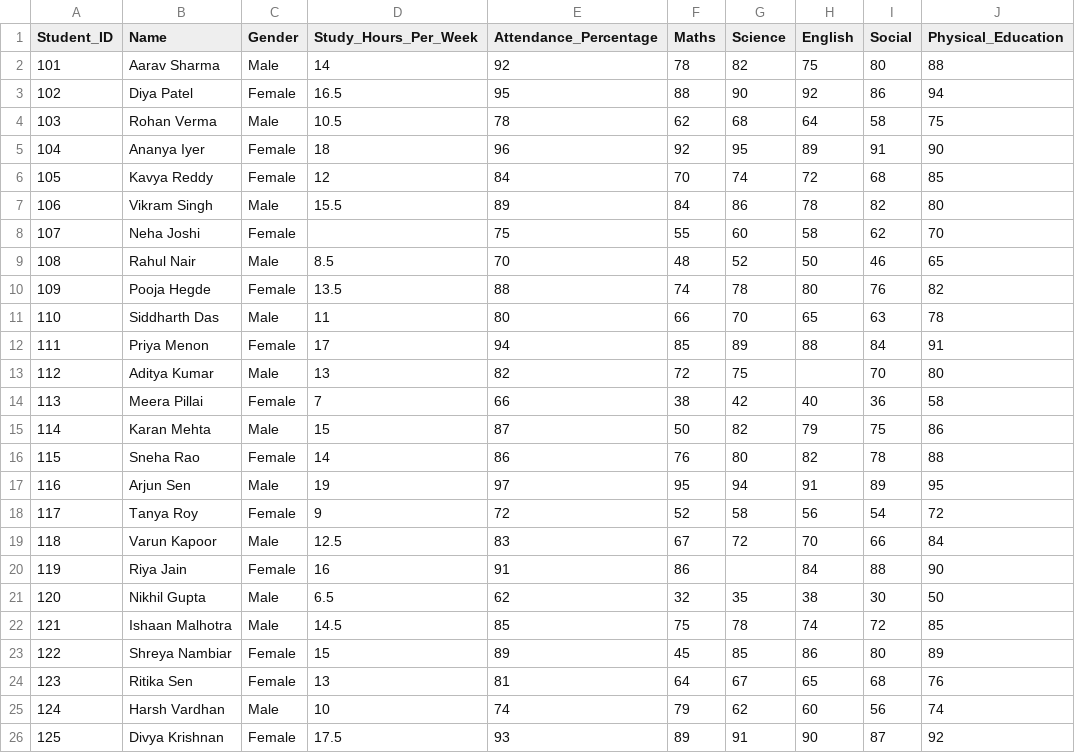
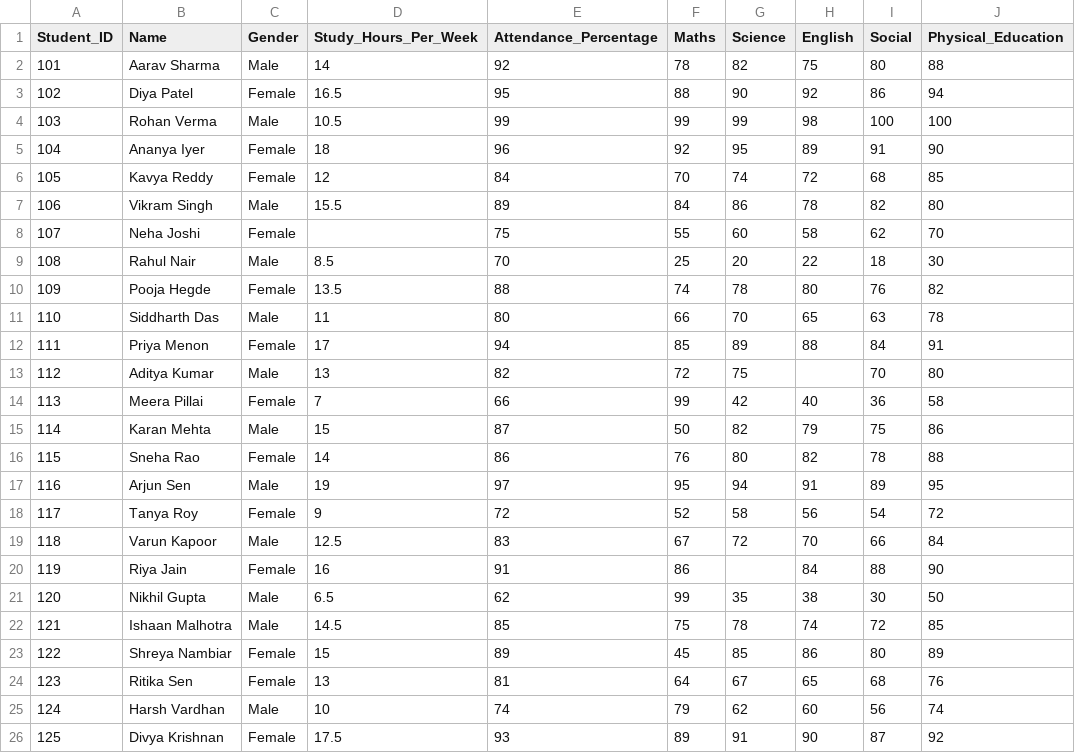
Before and after one commit to Shri-Sanjaykumar/Linkific-Tasks, a CSV file: Day-7/dataset.csv, drawn as a sheet.

```diff
--- a/Day-7/dataset.csv
+++ b/Day-7/dataset.csv
@@ -3,3 +3,3 @@ Student_ID,Name,Gender,Study_Hours_Per_Week,Attendance_Percentage,Maths,Science,
 102,Diya Patel,Female,16.5,95,88,90,92,86,94
-103,Rohan Verma,Male,10.5,78,62,68,64,58,75
+103,Rohan Verma,Male,10.5,99,99,99,98,100,100
 104,Ananya Iyer,Female,18,96,92,95,89,91,90
@@ -8,3 +8,3 @@ Student_ID,Name,Gender,Study_Hours_Per_Week,Attendance_Percentage,Maths,Science,
 107,Neha Joshi,Female,,75,55,60,58,62,70
-108,Rahul Nair,Male,8.5,70,48,52,50,46,65
+108,Rahul Nair,Male,8.5,70,25,20,22,18,30
 109,Pooja Hegde,Female,13.5,88,74,78,80,76,82
@@ -13,3 +13,3 @@ Student_ID,Name,Gender,Study_Hours_Per_Week,Attendance_Percentage,Maths,Science,
 112,Aditya Kumar,Male,13,82,72,75,,70,80
-113,Meera Pillai,Female,7,66,38,42,40,36,58
+113,Meera Pillai,Female,7,66,99,42,40,36,58
 114,Karan Mehta,Male,15,87,50,82,79,75,86
@@ -20,3 +20,3 @@ Student_ID,Name,Gender,Study_Hours_Per_Week,Attendance_Percentage,Maths,Science,
 119,Riya Jain,Female,16,91,86,,84,88,90
-120,Nikhil Gupta,Male,6.5,62,32,35,38,30,50
+120,Nikhil Gupta,Male,6.5,62,99,35,38,30,50
 121,Ishaan Malhotra,Male,14.5,85,75,78,74,72,85
```
Also changed, not shown: 6 other files.
